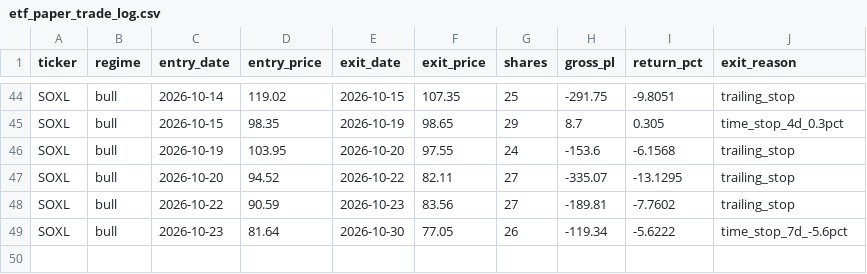
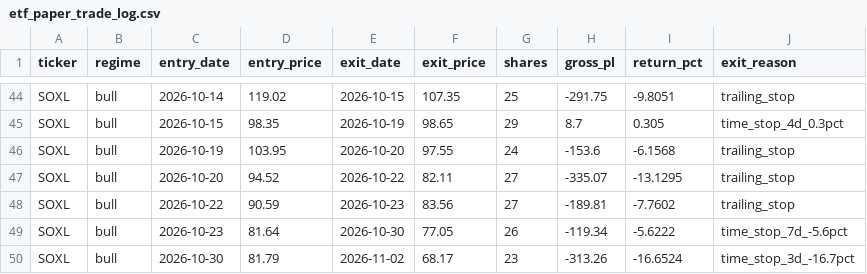
Before and after one commit to mrpink970/4-etf-trading-plan, a CSV file: etf_paper_trade_log.csv, drawn as a sheet; only a part is shown, gaps mark what is left out; the diff names each change by its address in the sheet, - before the commit and + after, or states it on an @@ line.

```diff
--- a/etf_paper_trade_log.csv
+++ b/etf_paper_trade_log.csv
+row 50: SOXL | bull | 2026-10-30 | 81.79 | 2026-11-02 | 68.17 | 23 | -313.26 | -16.6524 | time_stop_3d_-16.7pct
```
Also changed, not shown: 2 other files.
